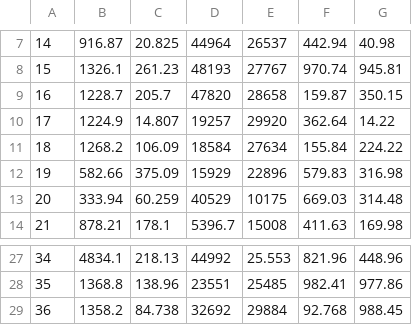
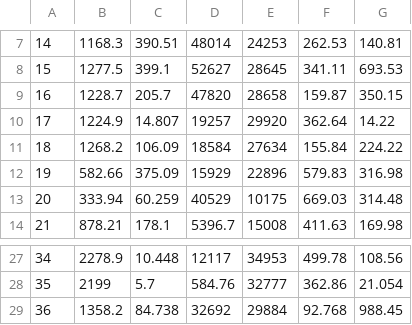
Before and after one commit to iamWojtas/AutonomousDriving, a CSV file: LaneKeepingAssistWithLaneDetectionExample/gainsTable.csv, drawn as a sheet; only a part is shown, gaps mark what is left out; the diff covers the shown part only.

```diff
--- a/LaneKeepingAssistWithLaneDetectionExample/gainsTable.csv
+++ b/LaneKeepingAssistWithLaneDetectionExample/gainsTable.csv
@@ -7,3 +7,3 @@
-14,916.87,20.825,44964,26537,442.94,40.98
-15,1326.1,261.23,48193,27767,970.74,945.81
+14,1168.3,390.51,48014,24253,262.53,140.81
+15,1277.5,399.1,52627,28645,341.11,693.53
 16,1228.7,205.7,47820,28658,159.87,350.15
@@ -27,3 +27,3 @@
-34,4834.1,218.13,44992,25.553,821.96,448.96
-35,1368.8,138.96,23551,25485,982.41,977.86
+34,2278.9,10.448,12117,34953,499.78,108.56
+35,2199,5.7,584.76,32777,362.86,21.054
 36,1358.2,84.738,32692,29884,92.768,988.45
```
Also changed, not shown: 90 edited cells elsewhere in this file, 13 other files.
